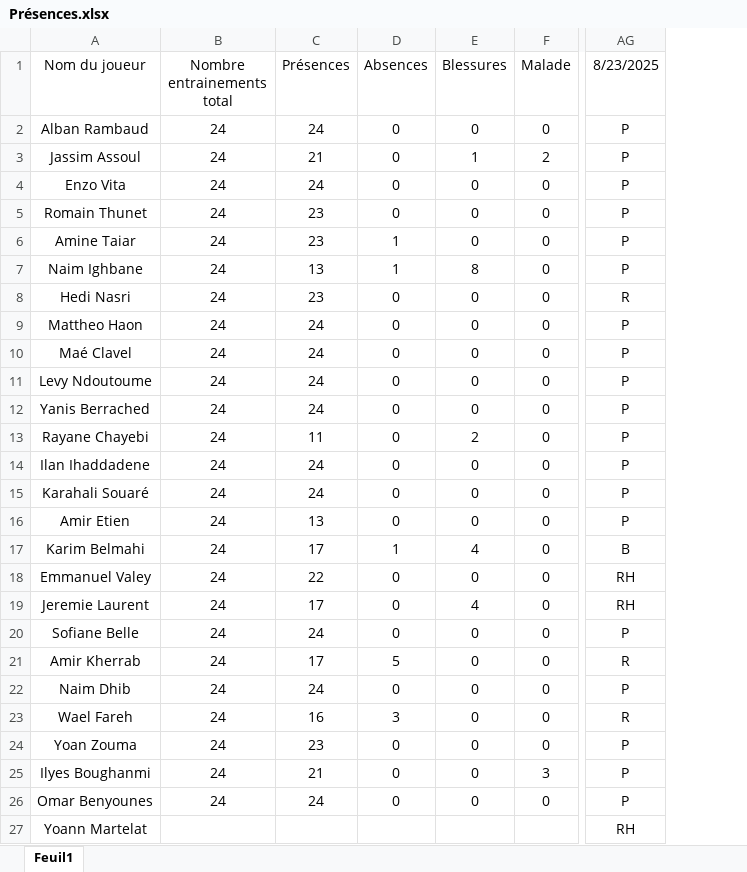
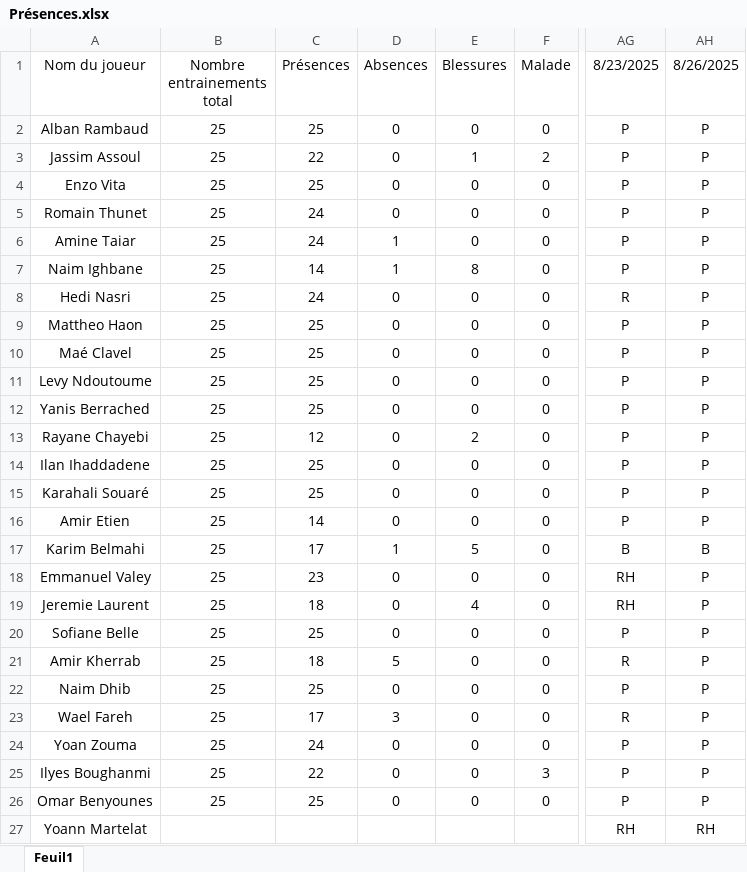
Before and after one commit to Chris15100/lld-app, an Excel workbook: data/Présences.xlsx, sheet Feuil1, drawn as a sheet; only a part is shown, gaps mark what is left out; values as stored, in another font and other column widths than the file's, no borders; conditional formats not drawn; the diff names each change by its address in the sheet, - before the commit and + after, or states it on an @@ line.

```diff
--- a/data/Présences.xlsx (sheet Feuil1)
+++ b/data/Présences.xlsx (sheet Feuil1)
+column AH (8/26/2025), rows 2-27: P | P | P | P | P | P | P | P | P | P | P | P | P | P | P | B | P | P | P | P | P | P | P | P | P | RH
-B2:B26 (Nombre entrainements total): 24
+B2:B26 (Nombre entrainements total): 25
-C2 (Présences): 24
+C2 (Présences): 25
-C3 (Présences): 21
+C3 (Présences): 22
-C4 (Présences): 24
+C4 (Présences): 25
-C5:C6 (Présences): 23
+C5:C6 (Présences): 24
-C7 (Présences): 13
+C7 (Présences): 14
-C8 (Présences): 23
+C8 (Présences): 24
-C9:C12 (Présences): 24
+C9:C12 (Présences): 25
-C13 (Présences): 11
+C13 (Présences): 12
-C14:C15 (Présences): 24
+C14:C15 (Présences): 25
-C16 (Présences): 13
+C16 (Présences): 14
-E17 (Blessures): 4
+E17 (Blessures): 5
-C18 (Présences): 22
+C18 (Présences): 23
-C19 (Présences): 17
+C19 (Présences): 18
-C20 (Présences): 24
+C20 (Présences): 25
-C21 (Présences): 17
+C21 (Présences): 18
-C22 (Présences): 24
+C22 (Présences): 25
-C23 (Présences): 16
+C23 (Présences): 17
-C24 (Présences): 23
+C24 (Présences): 24
-C25 (Présences): 21
+C25 (Présences): 22
-C26 (Présences): 24
+C26 (Présences): 25
```
Also changed, not shown: data/DonneesGPSPropres.xlsx, data/Wellness.xlsx, 1 other file.
